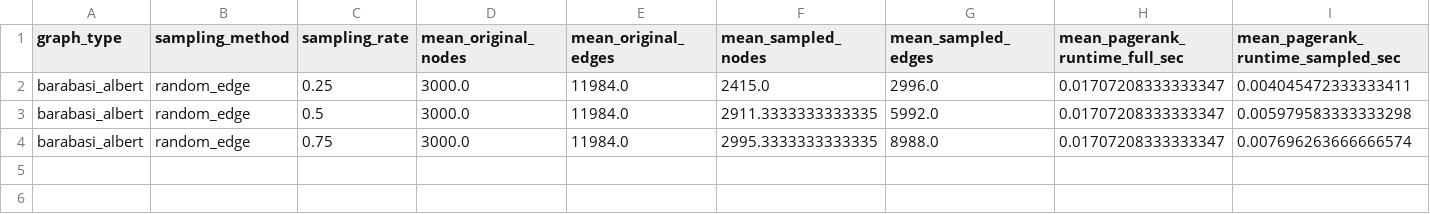
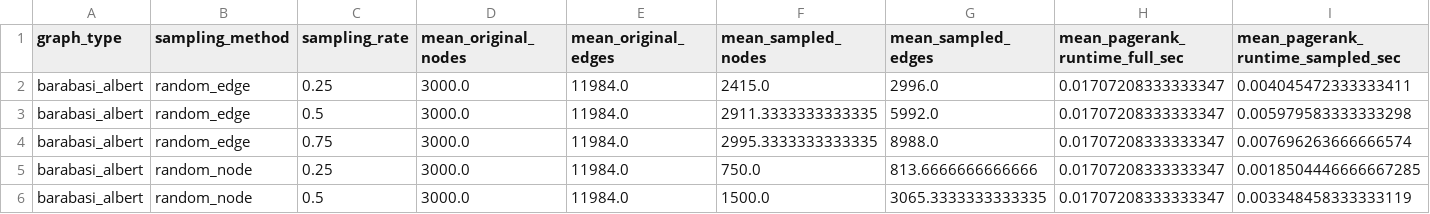
Before and after one commit to vanditb/graph-sampling-benchmark, a CSV file: results/summary_results.csv, drawn as a sheet; only a part is shown; rows hold the shown columns only; the diff names each change by its address in the sheet, - before the commit and + after, or states it on an @@ line.

```diff
--- a/results/summary_results.csv
+++ b/results/summary_results.csv
+row 5: barabasi_albert | random_node | 0.25 | 3000.0 | 11984.0 | 750.0 | 813.6666666666666 | 0.01707208333333347 | 0.0018504446666667285
+row 6: barabasi_albert | random_node | 0.5 | 3000.0 | 11984.0 | 1500.0 | 3065.3333333333335 | 0.01707208333333347 | 0.003348458333333119
```
Also changed, not shown: results/runtime_results.csv, 2 other files.
